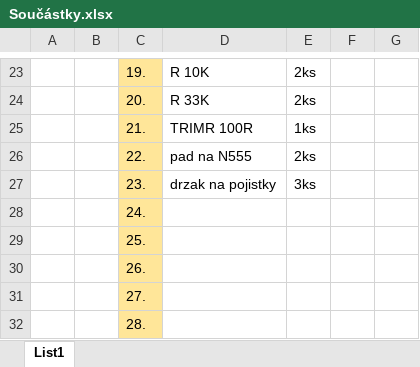
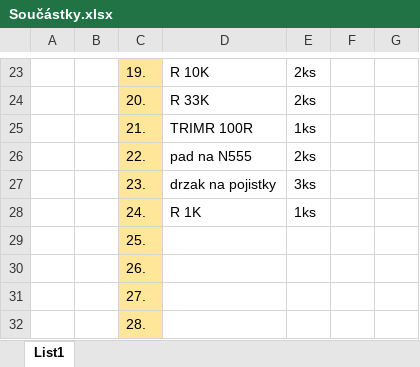
Before and after one commit to iamglobal/GM-Counter, an Excel workbook: -DOCUMENTATION-/Součástky.xlsx, sheet List1, drawn as a sheet; only a part is shown, gaps mark what is left out; values as stored, in another font and other column widths than the file's, no borders; the diff names each change by its address in the sheet, - before the commit and + after, or states it on an @@ line.

Commit message:
update excel

```diff
--- a/-DOCUMENTATION-/Součástky.xlsx (sheet List1)
+++ b/-DOCUMENTATION-/Součástky.xlsx (sheet List1)
-D28: (empty)
+D28: R 1K
-E28: (empty)
+E28: 1ks
```
